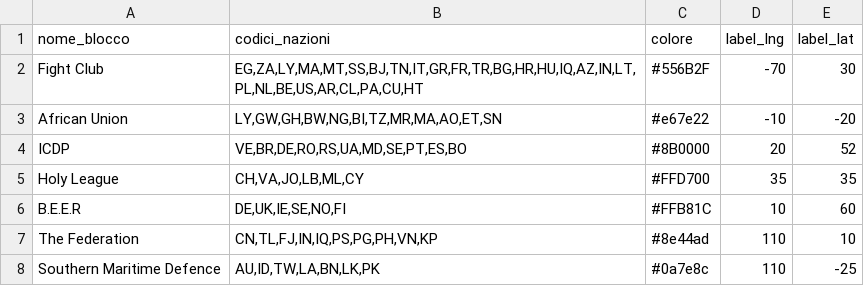
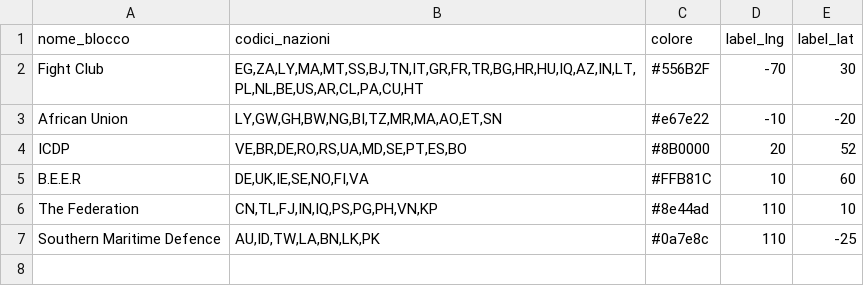
Before and after one commit to francescoparadiso/warera-tactical-diplomacy-os, a CSV file: AllianceBlocs.csv, drawn as a sheet.

Commit message:
Update B.E.E.R block to include VA

```diff
--- a/AllianceBlocs.csv
+++ b/AllianceBlocs.csv
@@ -4,4 +4,3 @@ African Union,"LY,GW,GH,BW,NG,BI,TZ,MR,MA,AO,ET,SN",#e67e22,-10,-20
 ICDP,"VE,BR,DE,RO,RS,UA,MD,SE,PT,ES,BO",#8B0000,20,52
-Holy League,"CH,VA,JO,LB,ML,CY",#FFD700,35,35
-B.E.E.R,"DE,UK,IE,SE,NO,FI",#FFB81C,10,60
+B.E.E.R,"DE,UK,IE,SE,NO,FI,VA",#FFB81C,10,60
 The Federation,"CN,TL,FJ,IN,IQ,PS,PG,PH,VN,KP",#8e44ad,110,10
```
